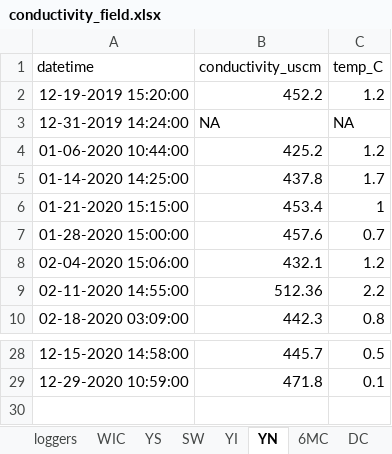
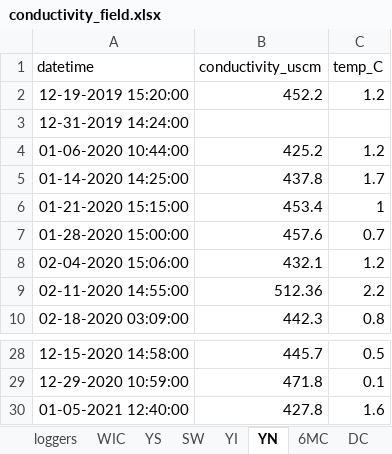
Before and after one commit to LinneaRock/CL_BUD, an Excel workbook: Data/conductivity_field.xlsx, sheet YN, drawn as a sheet; only a part is shown, gaps mark what is left out; values as stored, in another font and other column widths than the file's, no borders; the diff names each change by its address in the sheet, - before the commit and + after, or states it on an @@ line.

```diff
--- a/Data/conductivity_field.xlsx (sheet YN)
+++ b/Data/conductivity_field.xlsx (sheet YN)
-B3 (conductivity_uscm): NA
+B3 (conductivity_uscm): (empty)
-C3 (temp_C): NA
+C3 (temp_C): (empty)
+row 30: 01-05-2021 12:40:00 | 427.8 | 1.6
```
Also changed, not shown: sheet YI, sheet WIC, sheet 6MC, sheet DC, sheet PBMS, sheet YS, 2 more sheets, 36 other files.
